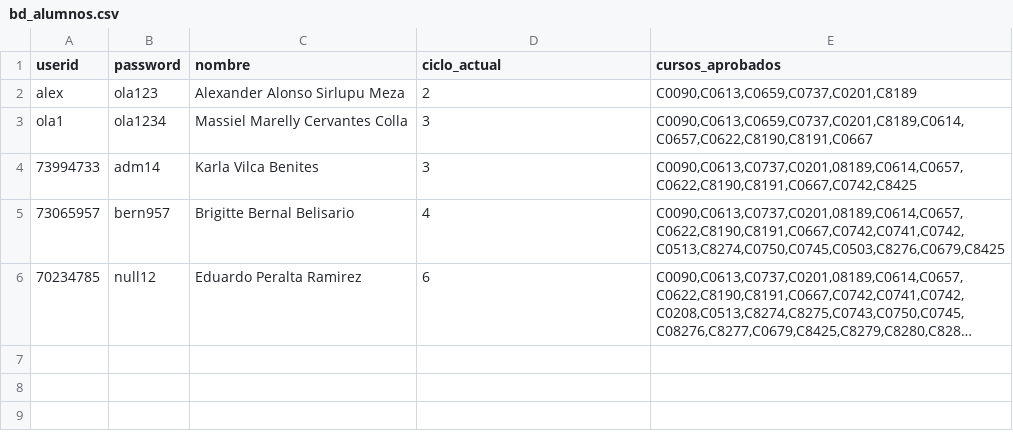
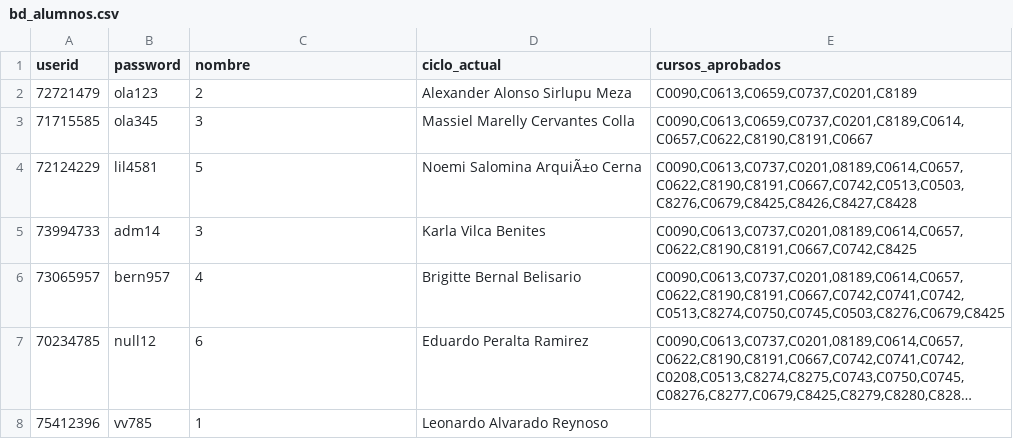
Before and after one commit to Edithson1/ANALISIS-Y-DISE-O-DE-ALGORITMOS---Grupo-3, a CSV file: pages/bd_alumnos.csv, drawn as a sheet; long unchanged cells end in …; removed rows and columns are numbered as before the commit, all else as after; the diff names each change by its address in the sheet, - before the commit and + after, or states it on an @@ line.

```diff
--- a/pages/bd_alumnos.csv
+++ b/pages/bd_alumnos.csv
-row 2: alex | ola123 | Alexander Alonso Sirlupu Meza | 2 | C0090,C0613,C0659,C0737,C0201,C8189
-row 3: ola1 | ola1234 | Massiel Marelly Cervantes Colla | 3 | C0090,C0613,C0659,C0737,C0201,C8189,C0614,C0657,C0622,C8190,C8191,C0667
+row 2: 72721479 | ola123 | 2 | Alexander Alonso Sirlupu Meza | C0090,C0613,C0659,C0737,C0201,C8189
+row 3: 71715585 | ola345 | 3 | Massiel Marelly Cervantes Colla | C0090,C0613,C0659,C0737,C0201,C8189,C0614,C0657,C0622,C8190,C8191,C0667
+row 4: 72124229 | lil4581 | 5 | Noemi Salomina ArquiÃ±o Cerna | C0090,C0613,C0737,C0201,08189,C0614,C0657,C0622,C8190,C8191,C0667,C0742,C0513,C0503,C8276,C0679,C8425,C8426,C8427,C8428
-C5 (nombre): Karla Vilca Benites
+C5 (nombre): 3
-D5 (ciclo_actual): 3
+D5 (ciclo_actual): Karla Vilca Benites
-C6 (nombre): Brigitte Bernal Belisario
+C6 (nombre): 4
-D6 (ciclo_actual): 4
+D6 (ciclo_actual): Brigitte Bernal Belisario
-C7 (nombre): Eduardo Peralta Ramirez
+C7 (nombre): 6
-D7 (ciclo_actual): 6
+D7 (ciclo_actual): Eduardo Peralta Ramirez
+row 8: 75412396 | vv785 | 1 | Leonardo Alvarado Reynoso
```
Also changed, not shown: 1 other file.
